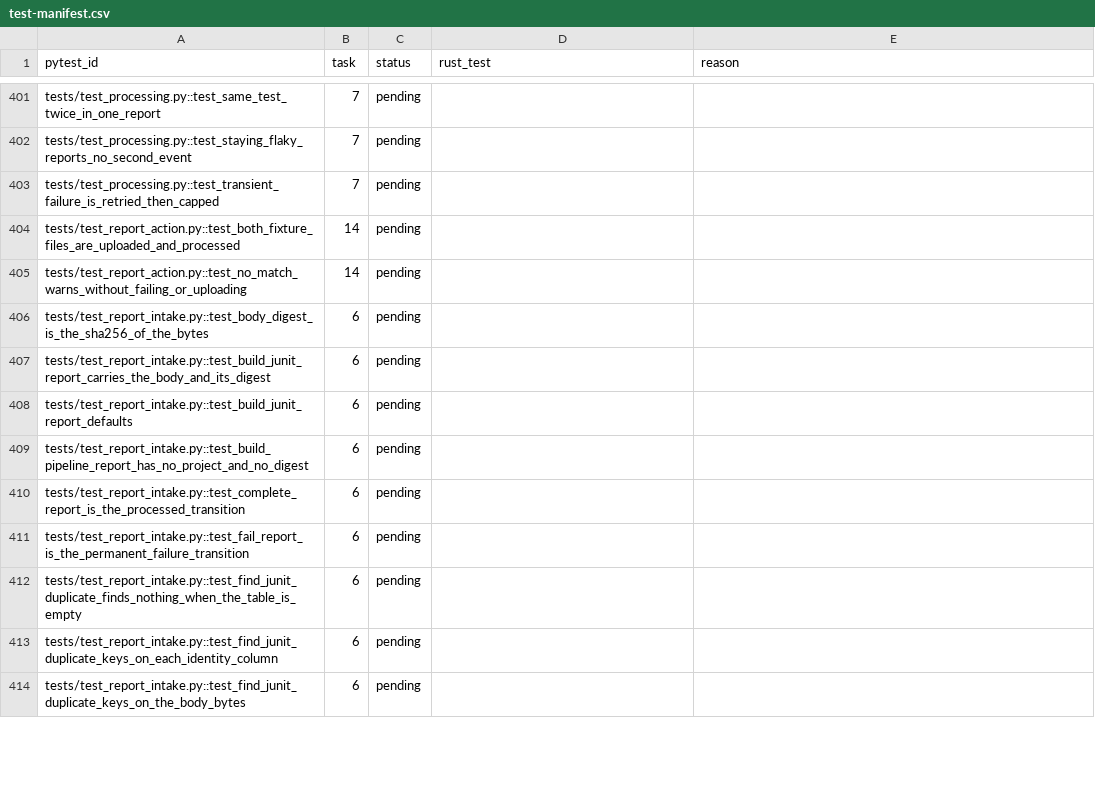
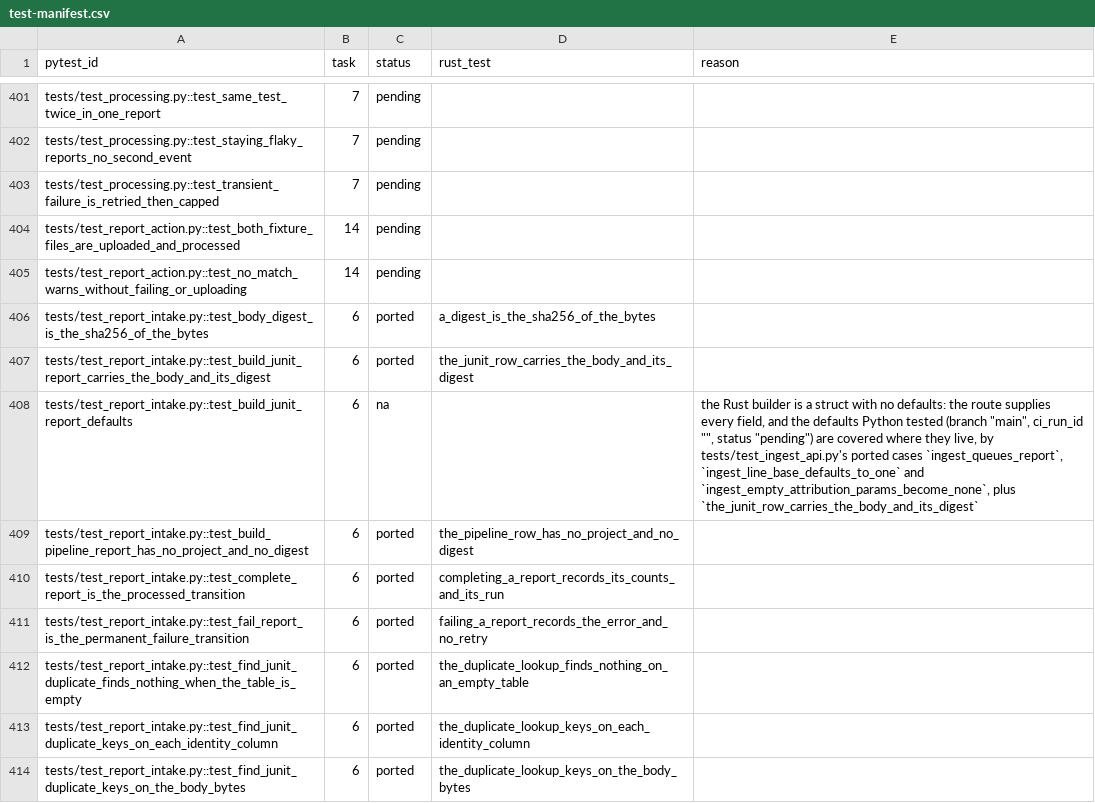
Before and after one commit to andrewthetechie/flakeradar, a CSV file: docs/plans/rust-rewrite/test-manifest.csv, drawn as a sheet; only a part is shown, gaps mark what is left out; the diff covers the shown part only.

```diff
--- a/docs/plans/rust-rewrite/test-manifest.csv
+++ b/docs/plans/rust-rewrite/test-manifest.csv
@@ -405,10 +405,10 @@ tests/test_report_action.py::test_both_fixture_files_are_uploaded_and_processed,
 tests/test_report_action.py::test_no_match_warns_without_failing_or_uploading,14,pending,,
-tests/test_report_intake.py::test_body_digest_is_the_sha256_of_the_bytes,6,pending,,
-tests/test_report_intake.py::test_build_junit_report_carries_the_body_and_its_digest,6,pending,,
-tests/test_report_intake.py::test_build_junit_report_defaults,6,pending,,
-tests/test_report_intake.py::test_build_pipeline_report_has_no_project_and_no_digest,6,pending,,
-tests/test_report_intake.py::test_complete_report_is_the_processed_transition,6,pending,,
-tests/test_report_intake.py::test_fail_report_is_the_permanent_failure_transition,6,pending,,
-tests/test_report_intake.py::test_find_junit_duplicate_finds_nothing_when_the_table_is_empty,6,pending,,
-tests/test_report_intake.py::test_find_junit_duplicate_keys_on_each_identity_column,6,pending,,
-tests/test_report_intake.py::test_find_junit_duplicate_keys_on_the_body_bytes,6,pending,,
+tests/test_report_intake.py::test_body_digest_is_the_sha256_of_the_bytes,6,ported,a_digest_is_the_sha256_of_the_bytes,
+tests/test_report_intake.py::test_build_junit_report_carries_the_body_and_its_digest,6,ported,the_junit_row_carries_the_body_and_its_digest,
+tests/test_report_intake.py::test_build_junit_report_defaults,6,na,,"the Rust builder is a struct with no defaults: the route supplies every field, and the defaults Python tested (branch ""main"", ci_run_id """", status ""pending"") are covered where they live, by tests/test_ingest_api.py's ported cases `ingest_queues_report`, `ingest_line_base_defaults_to_one` and `ingest_empty_attribution_params_become_none`, plus `the_junit_row_carries_the_body_and_its_digest`"
+tests/test_report_intake.py::test_build_pipeline_report_has_no_project_and_no_digest,6,ported,the_pipeline_row_has_no_project_and_no_digest,
+tests/test_report_intake.py::test_complete_report_is_the_processed_transition,6,ported,completing_a_report_records_its_counts_and_its_run,
+tests/test_report_intake.py::test_fail_report_is_the_permanent_failure_transition,6,ported,failing_a_report_records_the_error_and_no_retry,
+tests/test_report_intake.py::test_find_junit_duplicate_finds_nothing_when_the_table_is_empty,6,ported,the_duplicate_lookup_finds_nothing_on_an_empty_table,
+tests/test_report_intake.py::test_find_junit_duplicate_keys_on_each_identity_column,6,ported,the_duplicate_lookup_keys_on_each_identity_column,
+tests/test_report_intake.py::test_find_junit_duplicate_keys_on_the_body_bytes,6,ported,the_duplicate_lookup_keys_on_the_body_bytes,
```
Also changed, not shown: 82 edited cells elsewhere in this file, 4 other files.
